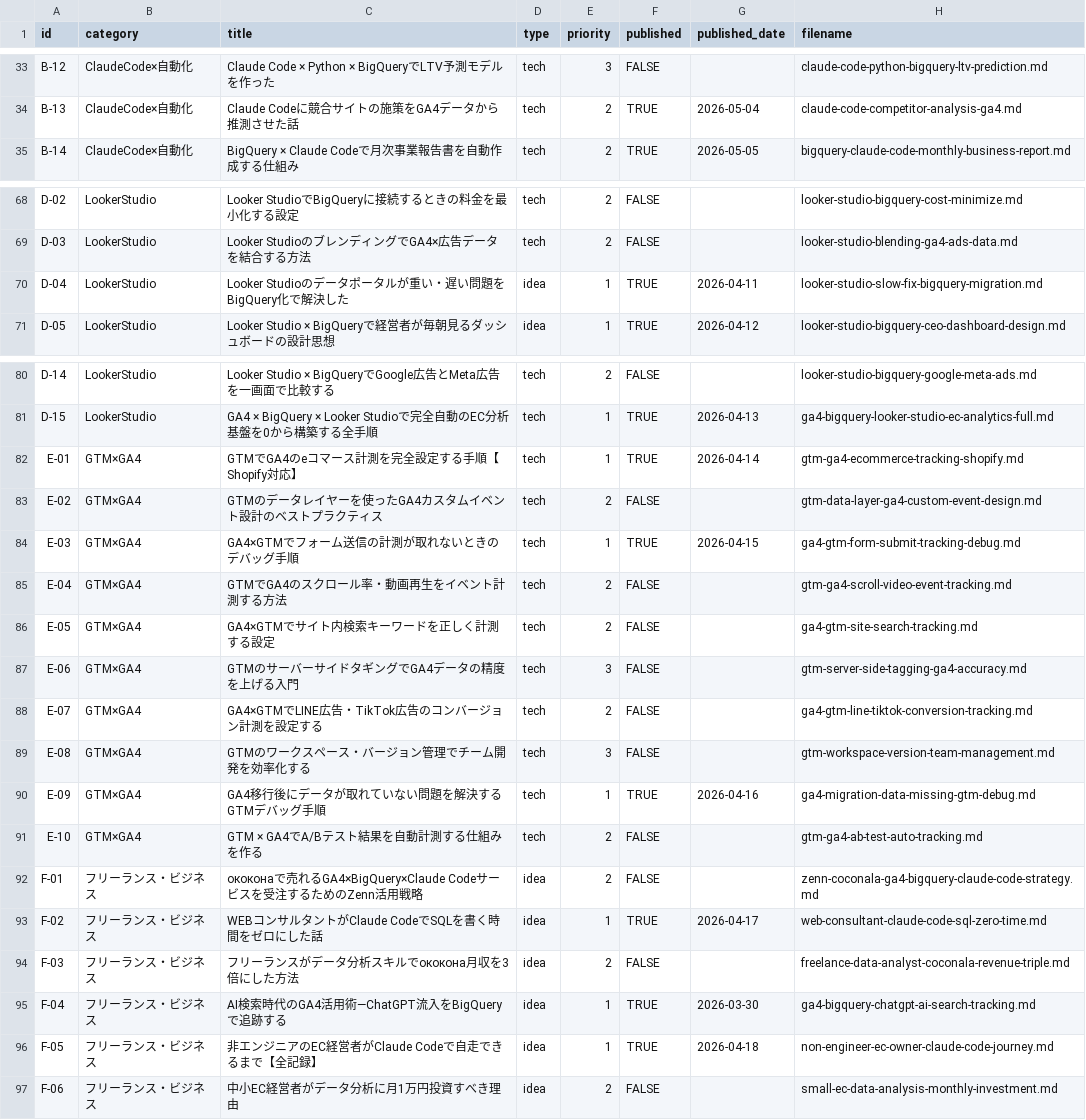
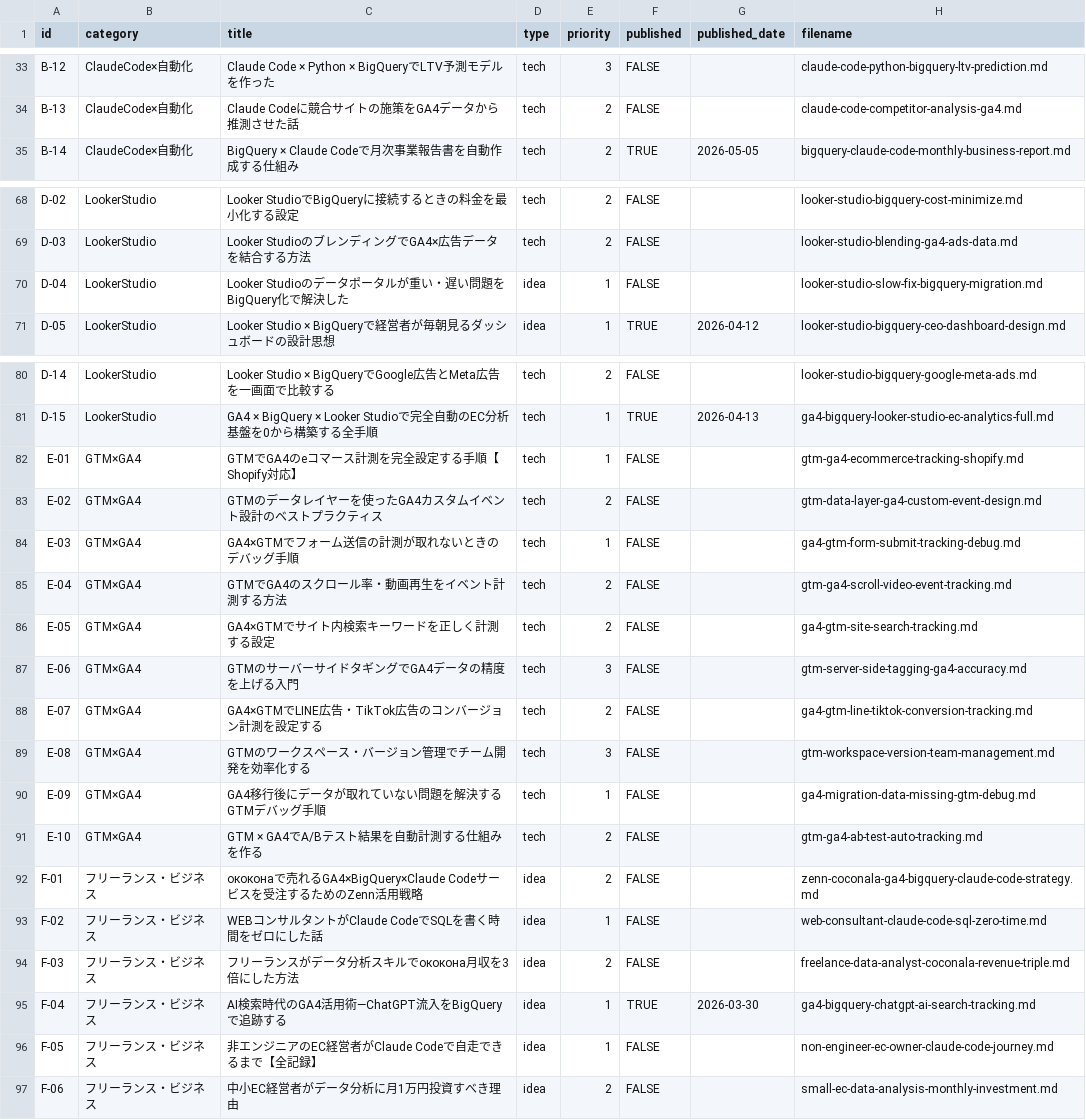
Before and after one commit to sekitokyogenome-svg/zenn-content, a CSV file: themes.csv, drawn as a sheet; only a part is shown, gaps mark what is left out; the diff covers the shown part only; the diff names each change by its address in the sheet, - before the commit and + after, or states it on an @@ line.

```diff
--- a/themes.csv
+++ b/themes.csv
-F34 (published): TRUE
+F34 (published): FALSE
-G34 (published_date): 2026-05-04
+G34 (published_date): (empty)
-F70 (published): TRUE
+F70 (published): FALSE
-G70 (published_date): 2026-04-11
+G70 (published_date): (empty)
-F82 (published): TRUE
+F82 (published): FALSE
-G82 (published_date): 2026-04-14
+G82 (published_date): (empty)
-F84 (published): TRUE
+F84 (published): FALSE
-G84 (published_date): 2026-04-15
+G84 (published_date): (empty)
-F90 (published): TRUE
+F90 (published): FALSE
-G90 (published_date): 2026-04-16
+G90 (published_date): (empty)
-F93 (published): TRUE
+F93 (published): FALSE
-G93 (published_date): 2026-04-17
+G93 (published_date): (empty)
-F96 (published): TRUE
+F96 (published): FALSE
-G96 (published_date): 2026-04-18
+G96 (published_date): (empty)
```
Also changed, not shown: 30 edited cells elsewhere in this file, 22 other files.
